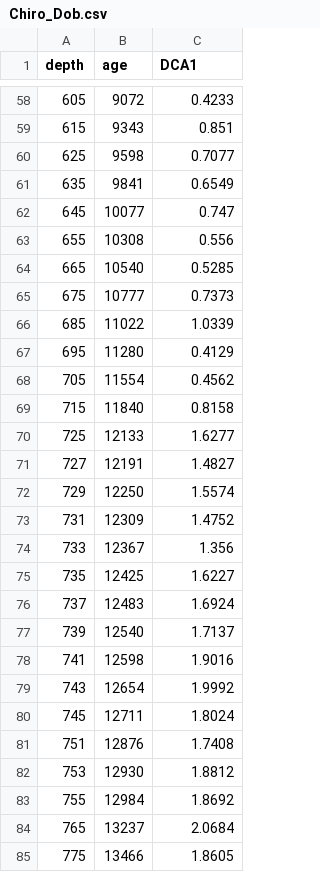
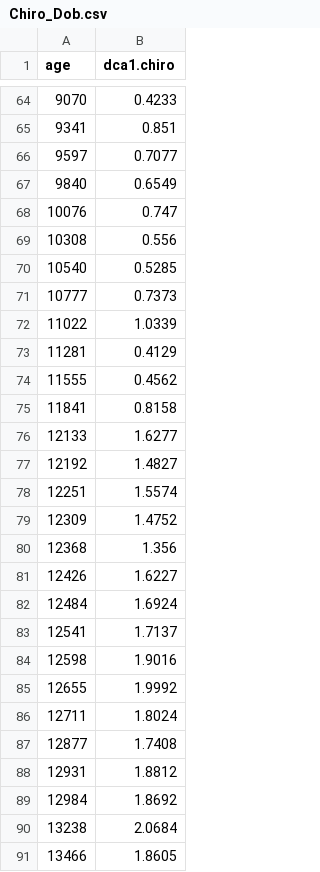
Before and after one commit to Giginui/plant-macros, a CSV file: DataLD/Chiro_Dob.csv, drawn as a sheet; only a part is shown, gaps mark what is left out; removed rows and columns are numbered as before the commit, all else as after; the diff covers the shown part only; the diff names each change by its address in the sheet, - before the commit and + after, or states it on an @@ line.

```diff
--- a/DataLD/Chiro_Dob.csv
+++ b/DataLD/Chiro_Dob.csv
-column A (depth), rows 58-85: 605 | 615 | 625 | 635 | 645 | 655 | 665 | 675 | 685 | 695 | 705 | 715 | 725 | 727 | 729 | 731 | 733 | 735 | 737 | 739 | 741 | 743 | 745 | 751 | 753 | 755 | 765 | 775
-B1: DCA1
+B1: dca1.chiro
-A64 (age): 9072
+A64 (age): 9070
-A65 (age): 9343
+A65 (age): 9341
-A66 (age): 9598
+A66 (age): 9597
-A67 (age): 9841
+A67 (age): 9840
-A68 (age): 10077
+A68 (age): 10076
-A73 (age): 11280
+A73 (age): 11281
-A74 (age): 11554
+A74 (age): 11555
-A75 (age): 11840
+A75 (age): 11841
-A77 (age): 12191
+A77 (age): 12192
-A78 (age): 12250
+A78 (age): 12251
-A80 (age): 12367
+A80 (age): 12368
-A81 (age): 12425
+A81 (age): 12426
-A82 (age): 12483
+A82 (age): 12484
-A83 (age): 12540
+A83 (age): 12541
-A85 (age): 12654
+A85 (age): 12655
-A87 (age): 12876
+A87 (age): 12877
-A88 (age): 12930
+A88 (age): 12931
-A90 (age): 13237
+A90 (age): 13238
```
Also changed, not shown: 6 added rows and 37 edited cells elsewhere in this file, DataLD/LOI.csv, DataLD/charcoal.csv, 7 other files.
